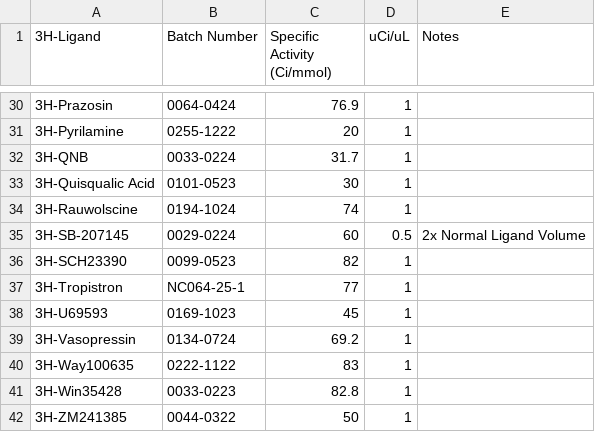
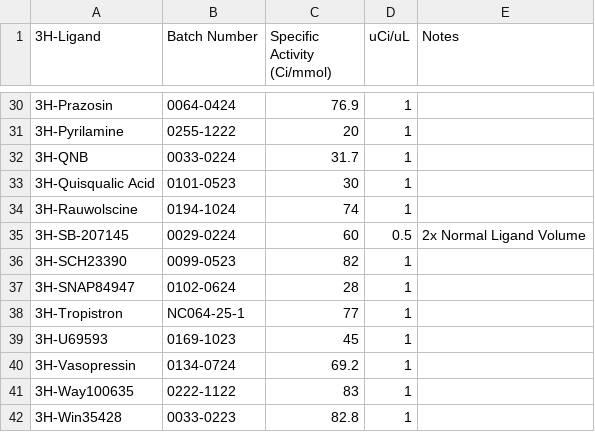
Before and after one commit to Talia-Albert1/PDSP, a CSV file: Python_Scripts/Daily_Radioactivity/data_files/3H-Ligand_Database.csv, drawn as a sheet; only a part is shown, gaps mark what is left out; the shorter side is filled out with more unchanged rows; the diff names each change by its address in the sheet, - before the commit and + after, or states it on an @@ line.

```diff
--- a/Python_Scripts/Daily_Radioactivity/data_files/3H-Ligand_Database.csv
+++ b/Python_Scripts/Daily_Radioactivity/data_files/3H-Ligand_Database.csv
+row 37: 3H-SNAP84947 | 0102-0624 | 28 | 1
```
Also changed, not shown: Python_Scripts/Daily_Radioactivity/data_files/Assay_Database.csv.
